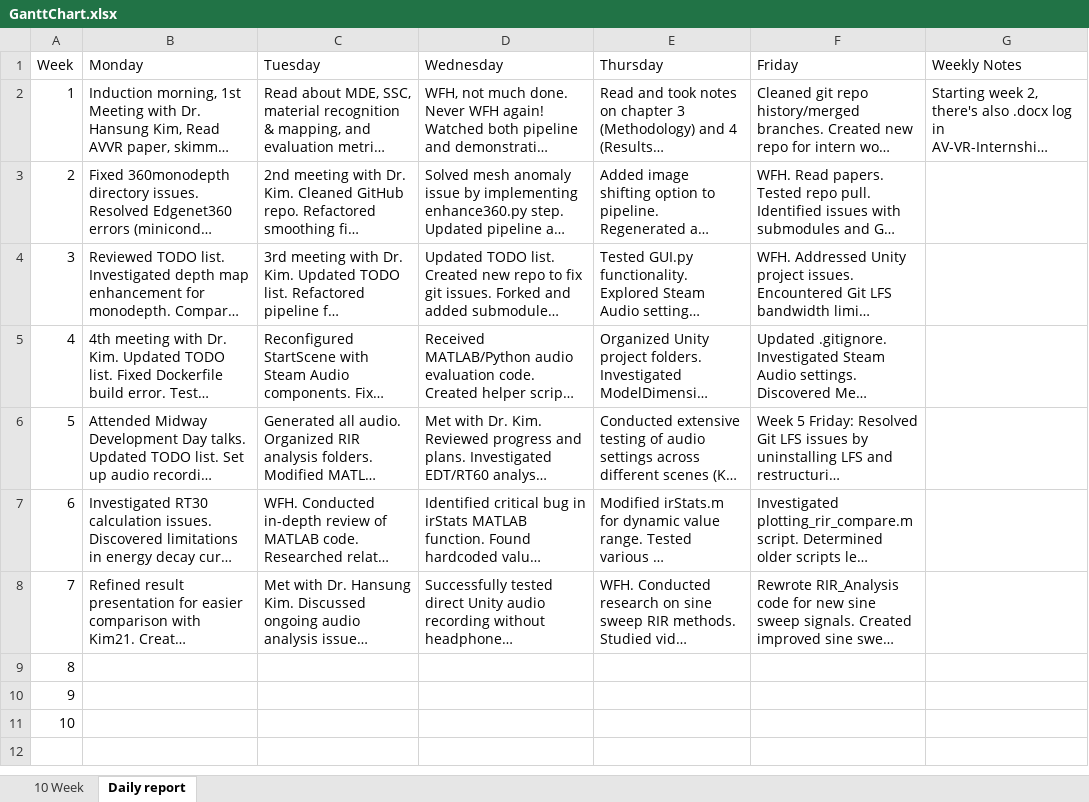
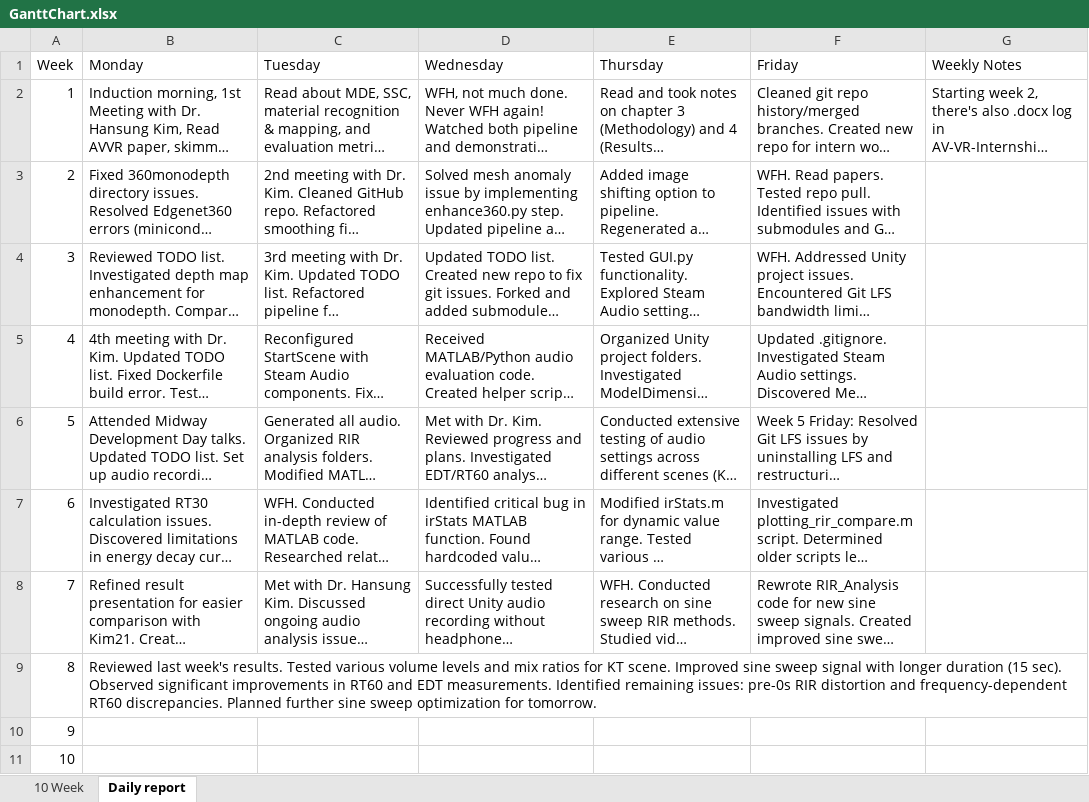
Before and after one commit to Muhammad-Hazimi-Yusri/AVVR-Pipeline-Internship, an Excel workbook: GanttChart.xlsx, sheet Daily report, drawn as a sheet; long unchanged cells end in …; values as stored, in another font and other column widths than the file's, no borders; the diff names each change by its address in the sheet, - before the commit and + after, or states it on an @@ line.

Commit message:
12 August daily log signoff

```diff
--- a/GanttChart.xlsx (sheet Daily report)
+++ b/GanttChart.xlsx (sheet Daily report)
-B9 (Monday): (empty)
+B9 (Monday): Reviewed last week's results. Tested various volume levels and mix ratios for KT scene. Improved sine sweep signal with longer duration (15 sec). Observed significant improvements in RT60 and EDT measurements. Identified remaining issues: pre-0s RIR distortion and frequency-dependent RT60 discrepancies. Planned further sine sweep optimization for tomorrow.
```
Also changed, not shown: 2 other files.
